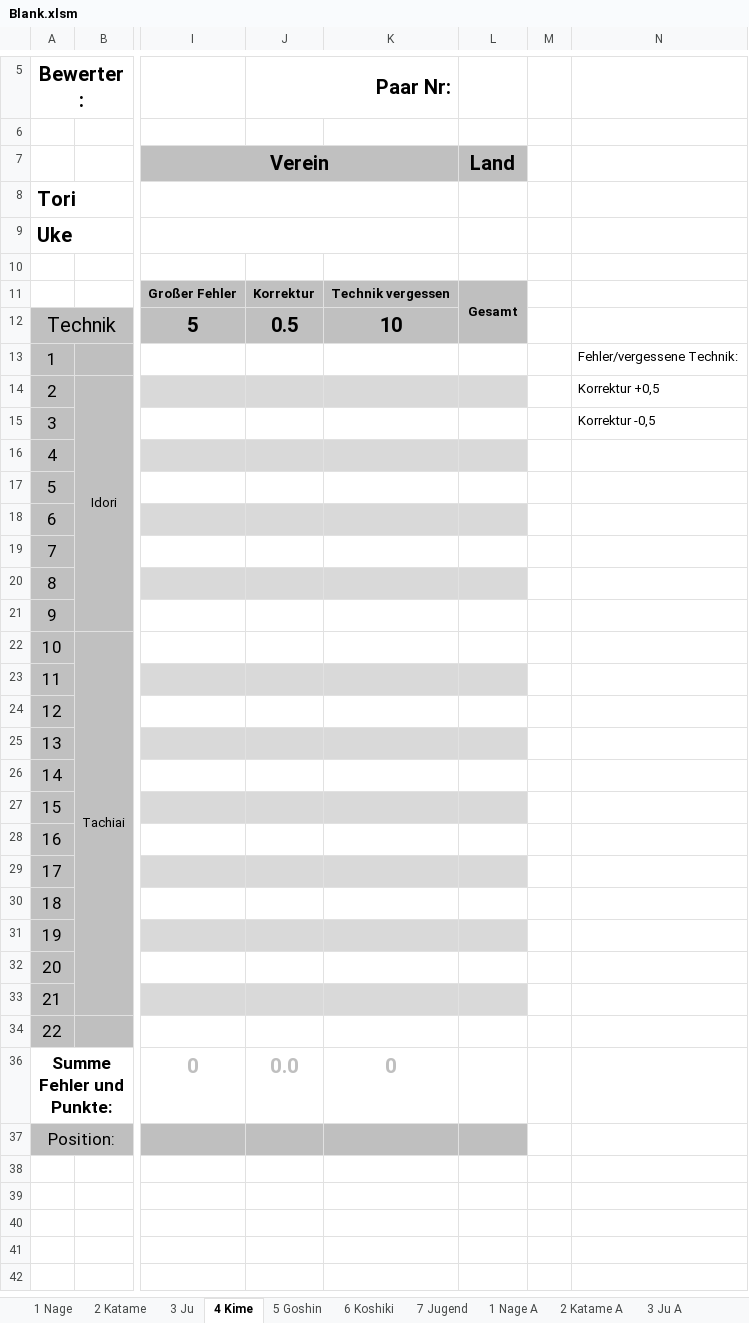
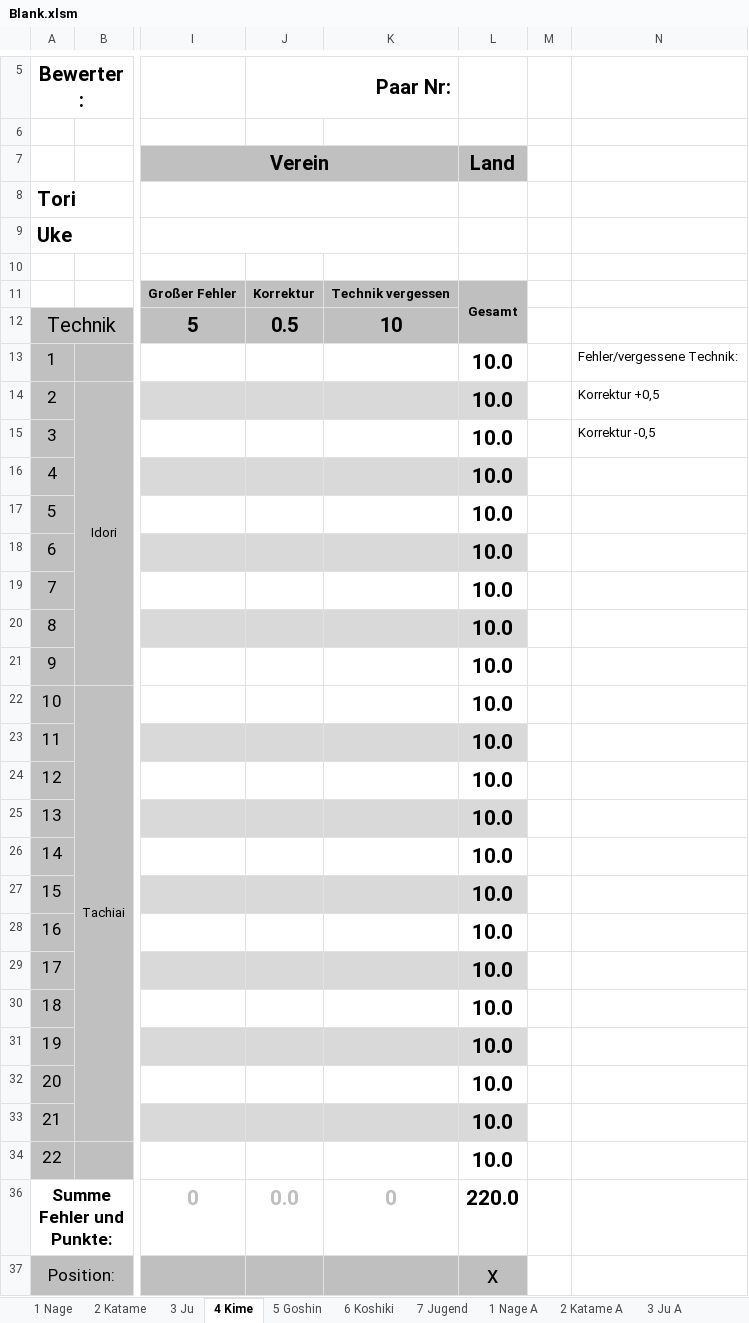
Before and after one commit to dev-jung/judo-kata, an Excel workbook: Templates/Blank.xlsm, sheet 4 Kime, drawn as a sheet; only a part is shown, gaps mark what is left out; values as stored, in another font and other column widths than the file's, no borders; charts and pictures not drawn; the diff names each change by its address in the sheet, - before the commit and + after, or states it on an @@ line.

```diff
--- a/Templates/Blank.xlsm (sheet 4 Kime)
+++ b/Templates/Blank.xlsm (sheet 4 Kime)
-L13:L34: (empty)
+L13:L34: 10.0
-L36: (empty)
+L36: 220.0
-L37: (empty)
+L37: x
```
Also changed, not shown: sheet 5 Goshin A, sheet 6 Koshiki A, sheet 4 Kime A, sheet 7 Jugend A, sheet 2 Katame A, sheet 3 Ju A, 1 more sheet, formulas that keep their value, hidden cells, Templates/List.xlsm, Templates/Results.xlsm, 2 other files.
